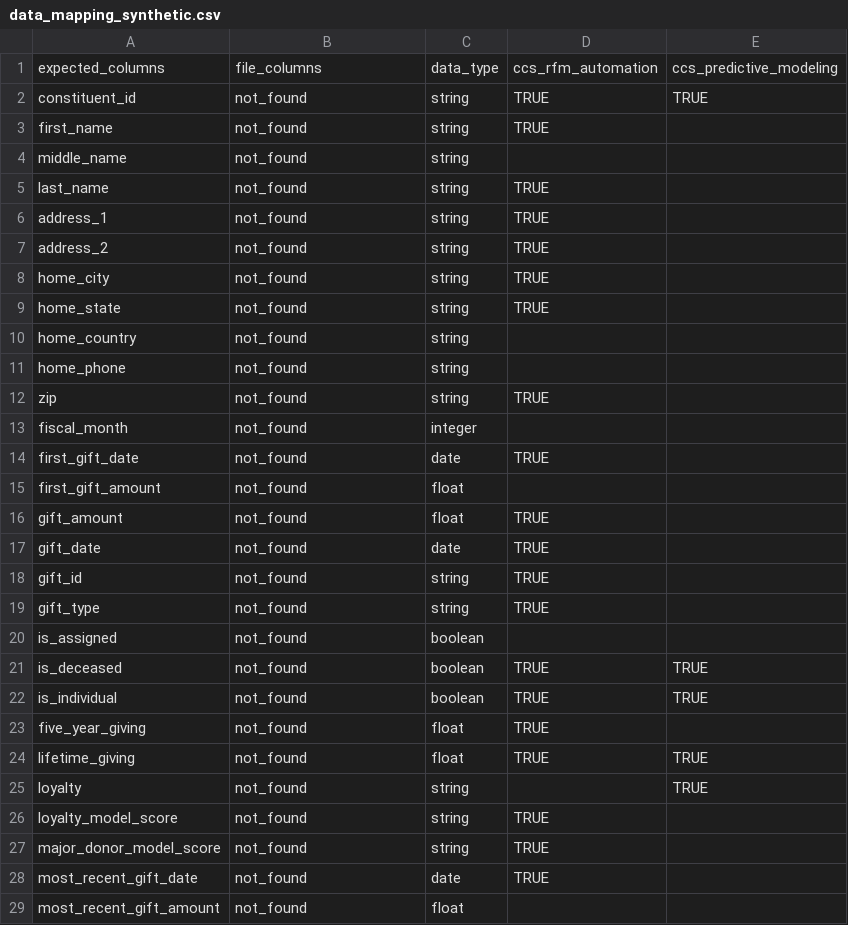
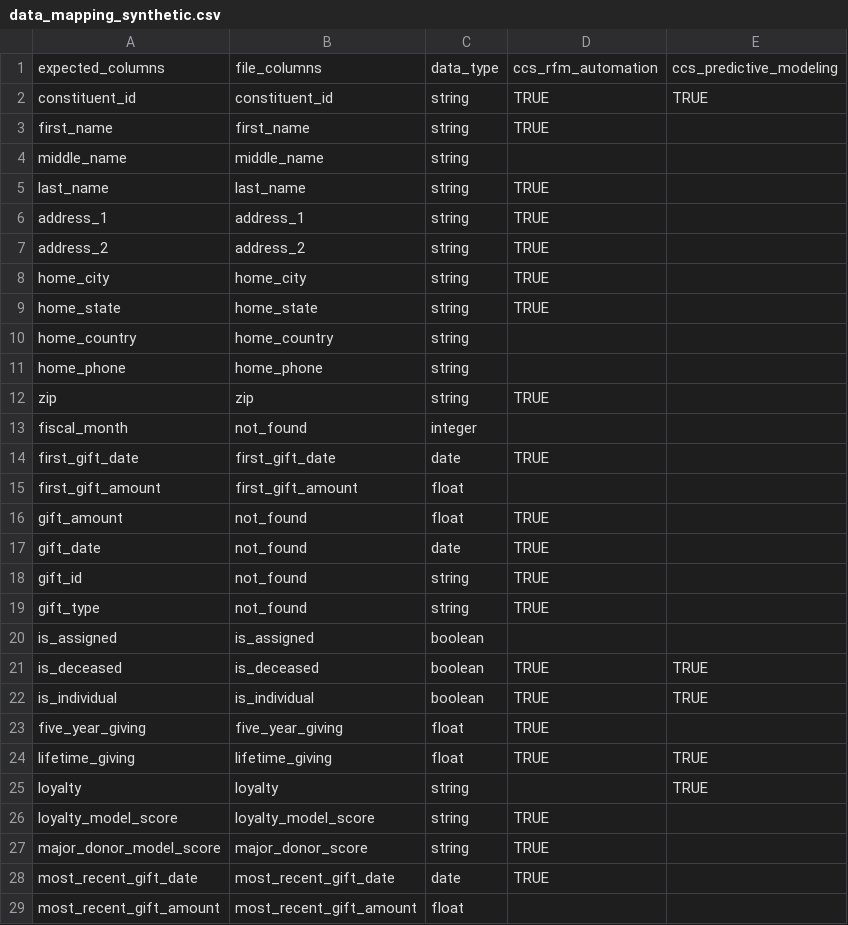
Before and after one commit to ccsfundraising/ccs_data_preprocessing, a CSV file: data_mapping_synthetic.csv, drawn as a sheet; only a part is shown; the diff covers the shown part only.

Commit message:
ccs_civis: copying data_mapping_template from repo ccs_civis

```diff
--- a/data_mapping_synthetic.csv
+++ b/data_mapping_synthetic.csv
@@ -1,16 +1,16 @@
 expected_columns,file_columns,data_type,ccs_rfm_automation,ccs_predictive_modeling
-constituent_id,not_found,string,TRUE,TRUE
-first_name,not_found,string,TRUE,
-middle_name,not_found,string,,
-last_name,not_found,string,TRUE,
-address_1,not_found,string,TRUE,
-address_2,not_found,string,TRUE,
-home_city,not_found,string,TRUE,
-home_state,not_found,string,TRUE,
-home_country,not_found,string,,
-home_phone,not_found,string,,
-zip,not_found,string,TRUE,
+constituent_id,constituent_id,string,TRUE,TRUE
+first_name,first_name,string,TRUE,
+middle_name,middle_name,string,,
+last_name,last_name,string,TRUE,
+address_1,address_1,string,TRUE,
+address_2,address_2,string,TRUE,
+home_city,home_city,string,TRUE,
+home_state,home_state,string,TRUE,
+home_country,home_country,string,,
+home_phone,home_phone,string,,
+zip,zip,string,TRUE,
 fiscal_month,not_found,integer,,
-first_gift_date,not_found,date,TRUE,
-first_gift_amount,not_found,float,,
+first_gift_date,first_gift_date,date,TRUE,
+first_gift_amount,first_gift_amount,float,,
 gift_amount,not_found,float,TRUE,
@@ -19,11 +19,11 @@ gift_id,not_found,string,TRUE,
 gift_type,not_found,string,TRUE,
-is_assigned,not_found,boolean,,
-is_deceased,not_found,boolean,TRUE,TRUE
-is_individual,not_found,boolean,TRUE,TRUE
-five_year_giving,not_found,float,TRUE,
-lifetime_giving,not_found,float,TRUE,TRUE
-loyalty,not_found,string,,TRUE
-loyalty_model_score,not_found,string,TRUE,
-major_donor_model_score,not_found,string,TRUE,
-most_recent_gift_date,not_found,date,TRUE,
-most_recent_gift_amount,not_found,float,,
+is_assigned,is_assigned,boolean,,
+is_deceased,is_deceased,boolean,TRUE,TRUE
+is_individual,is_individual,boolean,TRUE,TRUE
+five_year_giving,five_year_giving,float,TRUE,
+lifetime_giving,lifetime_giving,float,TRUE,TRUE
+loyalty,loyalty,string,,TRUE
+loyalty_model_score,loyalty_model_score,string,TRUE,
+major_donor_model_score,major_donor_score,string,TRUE,
+most_recent_gift_date,most_recent_gift_date,date,TRUE,
+most_recent_gift_amount,most_recent_gift_amount,float,,
```
Also changed, not shown: 3 added rows and 32 edited cells elsewhere in this file.
